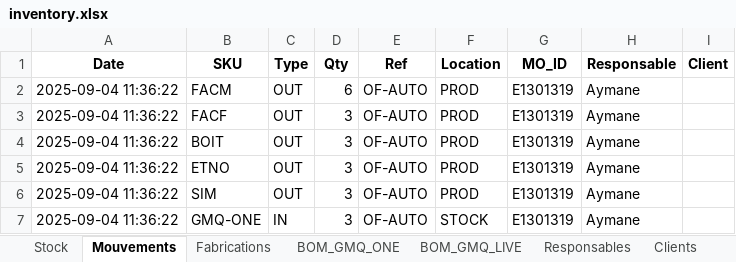
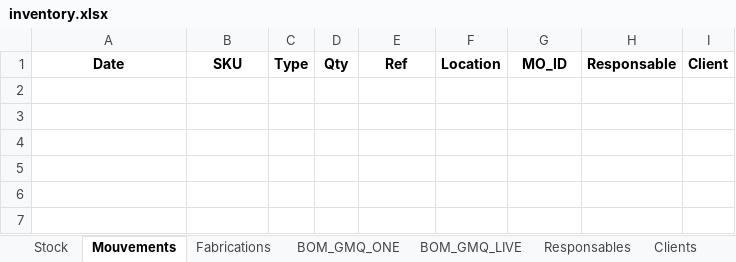
Before and after one commit to aymane-elm/gestion-du-stock, an Excel workbook: inventory.xlsx, sheet Mouvements, drawn as a sheet; values as stored, in another font and other column widths than the file's, no borders; the diff names each change by its address in the sheet, - before the commit and + after, or states it on an @@ line.

Commit message:
Add files via upload

```diff
--- a/inventory.xlsx (sheet Mouvements)
+++ b/inventory.xlsx (sheet Mouvements)
-row 2: 2025-09-04 11:36:22 | FACM | OUT | 6 | OF-AUTO | PROD | E1301319 | Aymane
-row 3: 2025-09-04 11:36:22 | FACF | OUT | 3 | OF-AUTO | PROD | E1301319 | Aymane
-row 4: 2025-09-04 11:36:22 | BOIT | OUT | 3 | OF-AUTO | PROD | E1301319 | Aymane
-row 5: 2025-09-04 11:36:22 | ETNO | OUT | 3 | OF-AUTO | PROD | E1301319 | Aymane
-row 6: 2025-09-04 11:36:22 | SIM | OUT | 3 | OF-AUTO | PROD | E1301319 | Aymane
-row 7: 2025-09-04 11:36:22 | GMQ-ONE | IN | 3 | OF-AUTO | STOCK | E1301319 | Aymane
```
Also changed, not shown: sheet Fabrications.
